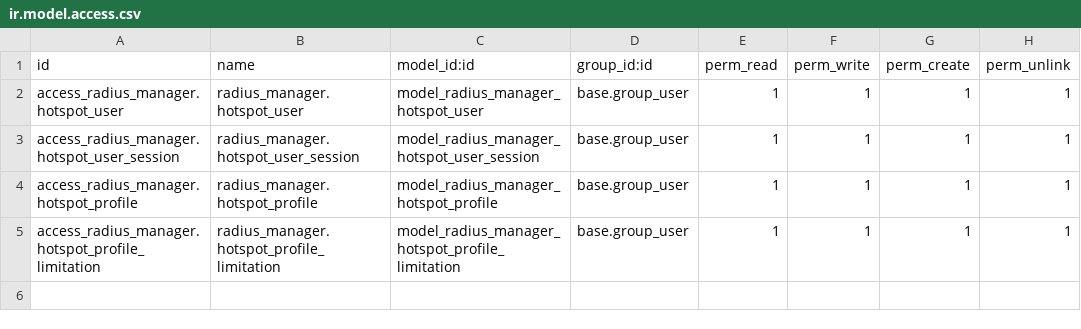
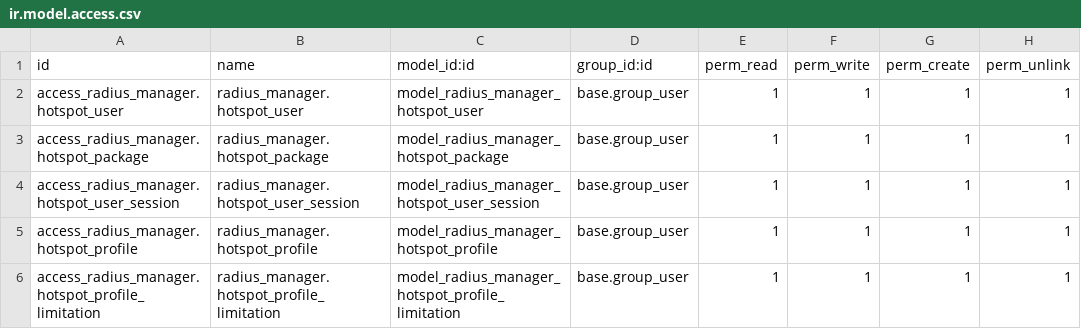
Before and after one commit to bigmachini/free_radius_manager, a CSV file: security/ir.model.access.csv, drawn as a sheet.

Commit message:
add delete package

```diff
--- a/security/ir.model.access.csv
+++ b/security/ir.model.access.csv
@@ -2,2 +2,3 @@ id,name,model_id:id,group_id:id,perm_read,perm_write,perm_create,perm_unlink
 access_radius_manager.hotspot_user,radius_manager.hotspot_user,model_radius_manager_hotspot_user,base.group_user,1,1,1,1
+access_radius_manager.hotspot_package,radius_manager.hotspot_package,model_radius_manager_hotspot_package,base.group_user,1,1,1,1
 access_radius_manager.hotspot_user_session,radius_manager.hotspot_user_session,model_radius_manager_hotspot_user_session,base.group_user,1,1,1,1
```
Also changed, not shown: 17 other files.
